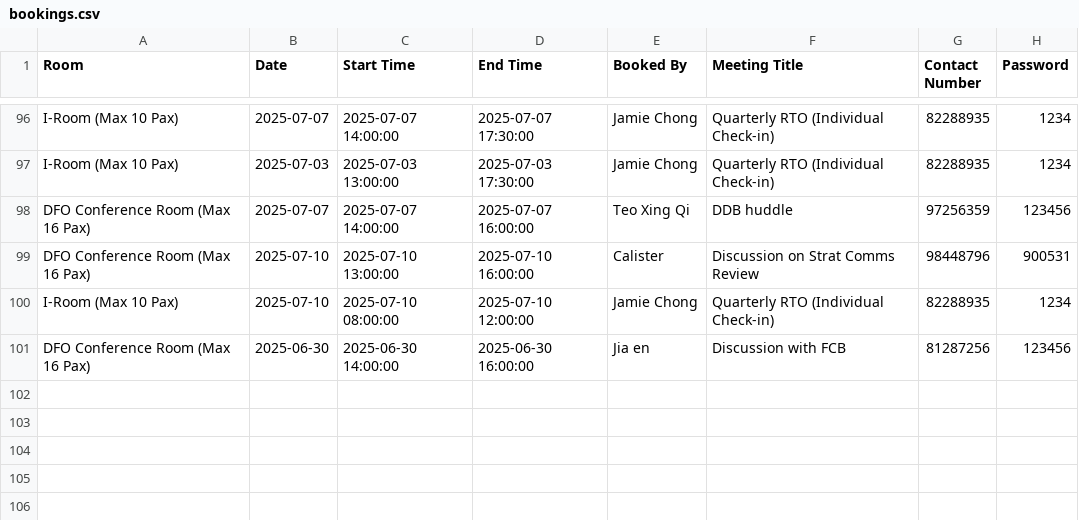
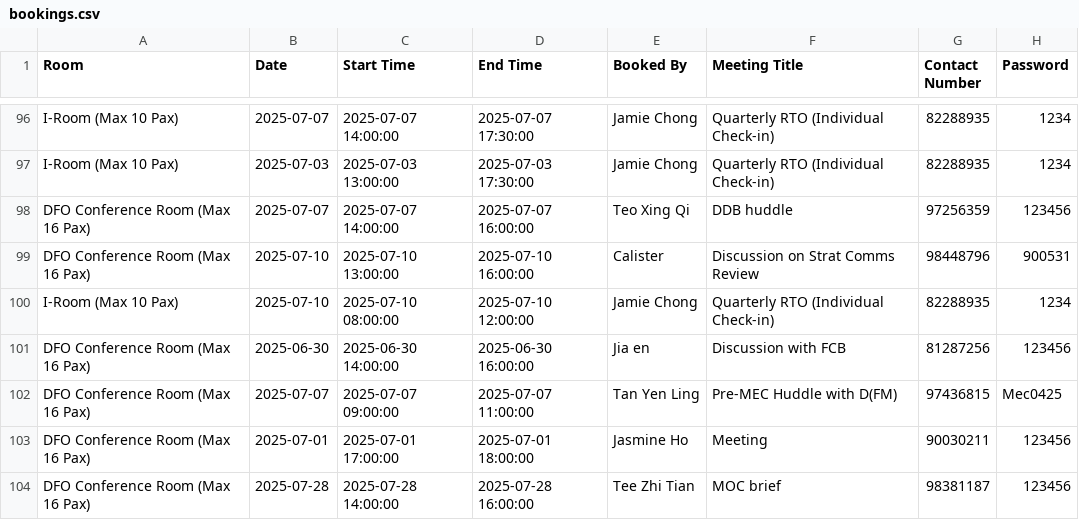
Before and after one commit to LimWeiZhong/Booking-Application, a CSV file: bookings.csv, drawn as a sheet; only a part is shown, gaps mark what is left out.

```diff
--- a/bookings.csv
+++ b/bookings.csv
@@ -101 +101,4 @@ I-Room (Max 10 Pax),2025-07-10,2025-07-10 08:00:00,2025-07-10 12:00:00,Jamie Cho
 DFO Conference Room (Max 16 Pax),2025-06-30,2025-06-30 14:00:00,2025-06-30 16:00:00,Jia en,Discussion with FCB,81287256,123456
+DFO Conference Room (Max 16 Pax),2025-07-07,2025-07-07 09:00:00,2025-07-07 11:00:00,Tan Yen Ling,Pre-MEC Huddle with D(FM),97436815,Mec0425
+DFO Conference Room (Max 16 Pax),2025-07-01,2025-07-01 17:00:00,2025-07-01 18:00:00,Jasmine Ho,Meeting,90030211,123456
+DFO Conference Room (Max 16 Pax),2025-07-28,2025-07-28 14:00:00,2025-07-28 16:00:00,Tee Zhi Tian,MOC brief,98381187,123456
```
Also changed, not shown: transaction_log.csv.
